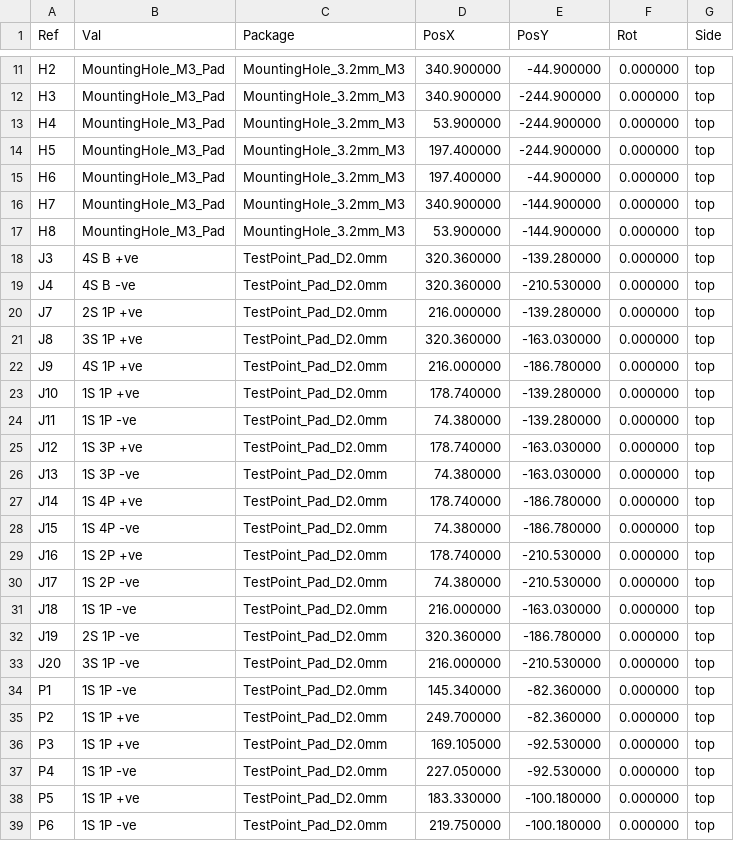
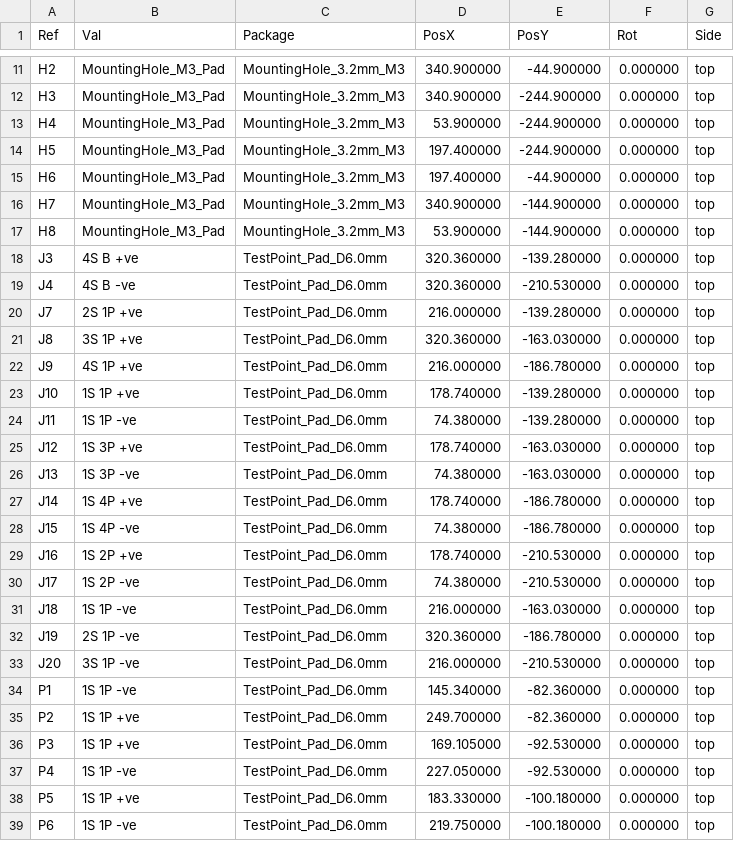
Before and after one commit to P-Shreyas543/ACIR-Learning-Kit-1-PCB, a CSV file: ACIR-Learning-Kit-2-PCB/production/positions.csv, drawn as a sheet; only a part is shown, gaps mark what is left out.

```diff
--- a/ACIR-Learning-Kit-2-PCB/production/positions.csv
+++ b/ACIR-Learning-Kit-2-PCB/production/positions.csv
@@ -17,23 +17,23 @@ Ref,Val,Package,PosX,PosY,Rot,Side
 "H8","MountingHole_M3_Pad","MountingHole_3.2mm_M3",53.900000,-144.900000,0.000000,top
-"J3","4S B +ve","TestPoint_Pad_D2.0mm",320.360000,-139.280000,0.000000,top
-"J4","4S B -ve","TestPoint_Pad_D2.0mm",320.360000,-210.530000,0.000000,top
-"J7","2S 1P +ve","TestPoint_Pad_D2.0mm",216.000000,-139.280000,0.000000,top
-"J8","3S 1P +ve","TestPoint_Pad_D2.0mm",320.360000,-163.030000,0.000000,top
-"J9","4S 1P +ve","TestPoint_Pad_D2.0mm",216.000000,-186.780000,0.000000,top
-"J10","1S 1P +ve","TestPoint_Pad_D2.0mm",178.740000,-139.280000,0.000000,top
-"J11","1S 1P -ve","TestPoint_Pad_D2.0mm",74.380000,-139.280000,0.000000,top
-"J12","1S 3P +ve","TestPoint_Pad_D2.0mm",178.740000,-163.030000,0.000000,top
-"J13","1S 3P -ve","TestPoint_Pad_D2.0mm",74.380000,-163.030000,0.000000,top
-"J14","1S 4P +ve","TestPoint_Pad_D2.0mm",178.740000,-186.780000,0.000000,top
-"J15","1S 4P -ve","TestPoint_Pad_D2.0mm",74.380000,-186.780000,0.000000,top
-"J16","1S 2P +ve","TestPoint_Pad_D2.0mm",178.740000,-210.530000,0.000000,top
-"J17","1S 2P -ve","TestPoint_Pad_D2.0mm",74.380000,-210.530000,0.000000,top
-"J18","1S 1P -ve","TestPoint_Pad_D2.0mm",216.000000,-163.030000,0.000000,top
-"J19","2S 1P -ve","TestPoint_Pad_D2.0mm",320.360000,-186.780000,0.000000,top
-"J20","3S 1P -ve","TestPoint_Pad_D2.0mm",216.000000,-210.530000,0.000000,top
-"P1","1S 1P -ve","TestPoint_Pad_D2.0mm",145.340000,-82.360000,0.000000,top
-"P2","1S 1P +ve","TestPoint_Pad_D2.0mm",249.700000,-82.360000,0.000000,top
-"P3","1S 1P +ve","TestPoint_Pad_D2.0mm",169.105000,-92.530000,0.000000,top
-"P4","1S 1P -ve","TestPoint_Pad_D2.0mm",227.050000,-92.530000,0.000000,top
-"P5","1S 1P +ve","TestPoint_Pad_D2.0mm",183.330000,-100.180000,0.000000,top
-"P6","1S 1P -ve","TestPoint_Pad_D2.0mm",219.750000,-100.180000,0.000000,top
+"J3","4S B +ve","TestPoint_Pad_D6.0mm",320.360000,-139.280000,0.000000,top
+"J4","4S B -ve","TestPoint_Pad_D6.0mm",320.360000,-210.530000,0.000000,top
+"J7","2S 1P +ve","TestPoint_Pad_D6.0mm",216.000000,-139.280000,0.000000,top
+"J8","3S 1P +ve","TestPoint_Pad_D6.0mm",320.360000,-163.030000,0.000000,top
+"J9","4S 1P +ve","TestPoint_Pad_D6.0mm",216.000000,-186.780000,0.000000,top
+"J10","1S 1P +ve","TestPoint_Pad_D6.0mm",178.740000,-139.280000,0.000000,top
+"J11","1S 1P -ve","TestPoint_Pad_D6.0mm",74.380000,-139.280000,0.000000,top
+"J12","1S 3P +ve","TestPoint_Pad_D6.0mm",178.740000,-163.030000,0.000000,top
+"J13","1S 3P -ve","TestPoint_Pad_D6.0mm",74.380000,-163.030000,0.000000,top
+"J14","1S 4P +ve","TestPoint_Pad_D6.0mm",178.740000,-186.780000,0.000000,top
+"J15","1S 4P -ve","TestPoint_Pad_D6.0mm",74.380000,-186.780000,0.000000,top
+"J16","1S 2P +ve","TestPoint_Pad_D6.0mm",178.740000,-210.530000,0.000000,top
+"J17","1S 2P -ve","TestPoint_Pad_D6.0mm",74.380000,-210.530000,0.000000,top
+"J18","1S 1P -ve","TestPoint_Pad_D6.0mm",216.000000,-163.030000,0.000000,top
+"J19","2S 1P -ve","TestPoint_Pad_D6.0mm",320.360000,-186.780000,0.000000,top
+"J20","3S 1P -ve","TestPoint_Pad_D6.0mm",216.000000,-210.530000,0.000000,top
+"P1","1S 1P -ve","TestPoint_Pad_D6.0mm",145.340000,-82.360000,0.000000,top
+"P2","1S 1P +ve","TestPoint_Pad_D6.0mm",249.700000,-82.360000,0.000000,top
+"P3","1S 1P +ve","TestPoint_Pad_D6.0mm",169.105000,-92.530000,0.000000,top
+"P4","1S 1P -ve","TestPoint_Pad_D6.0mm",227.050000,-92.530000,0.000000,top
+"P5","1S 1P +ve","TestPoint_Pad_D6.0mm",183.330000,-100.180000,0.000000,top
+"P6","1S 1P -ve","TestPoint_Pad_D6.0mm",219.750000,-100.180000,0.000000,top
```
Also changed, not shown: 46 other files.
